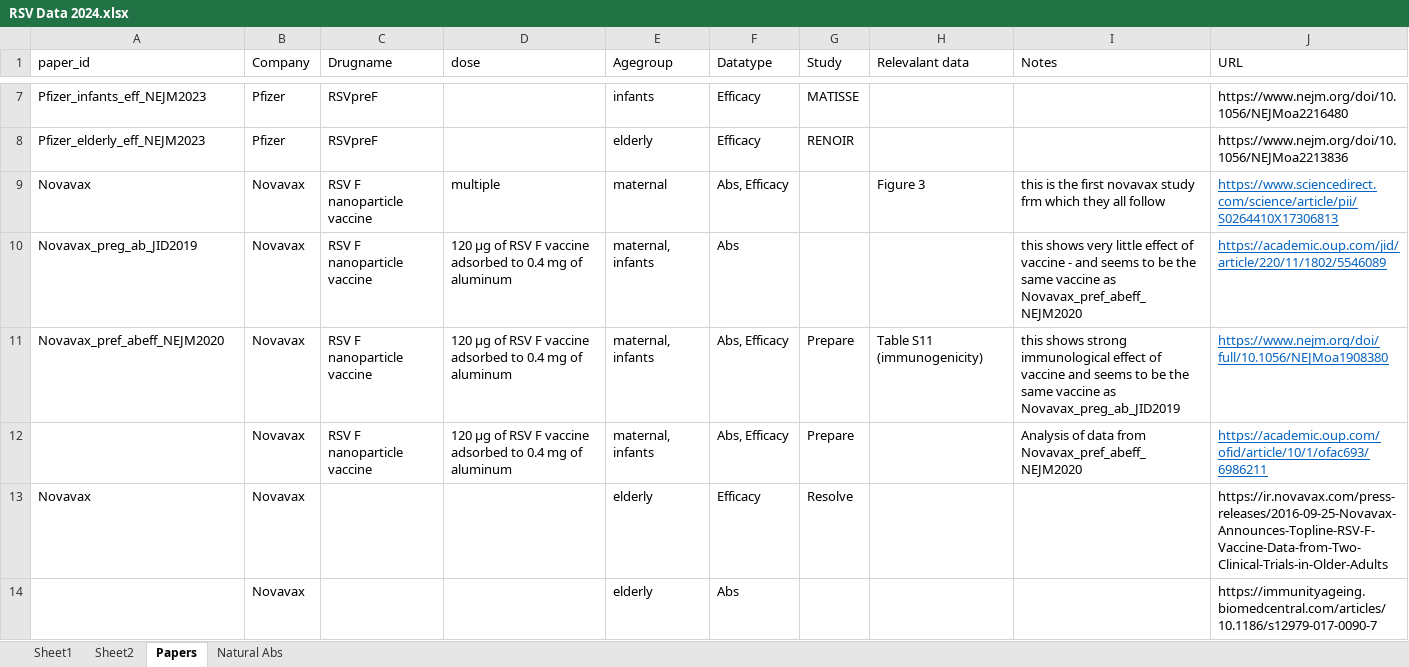
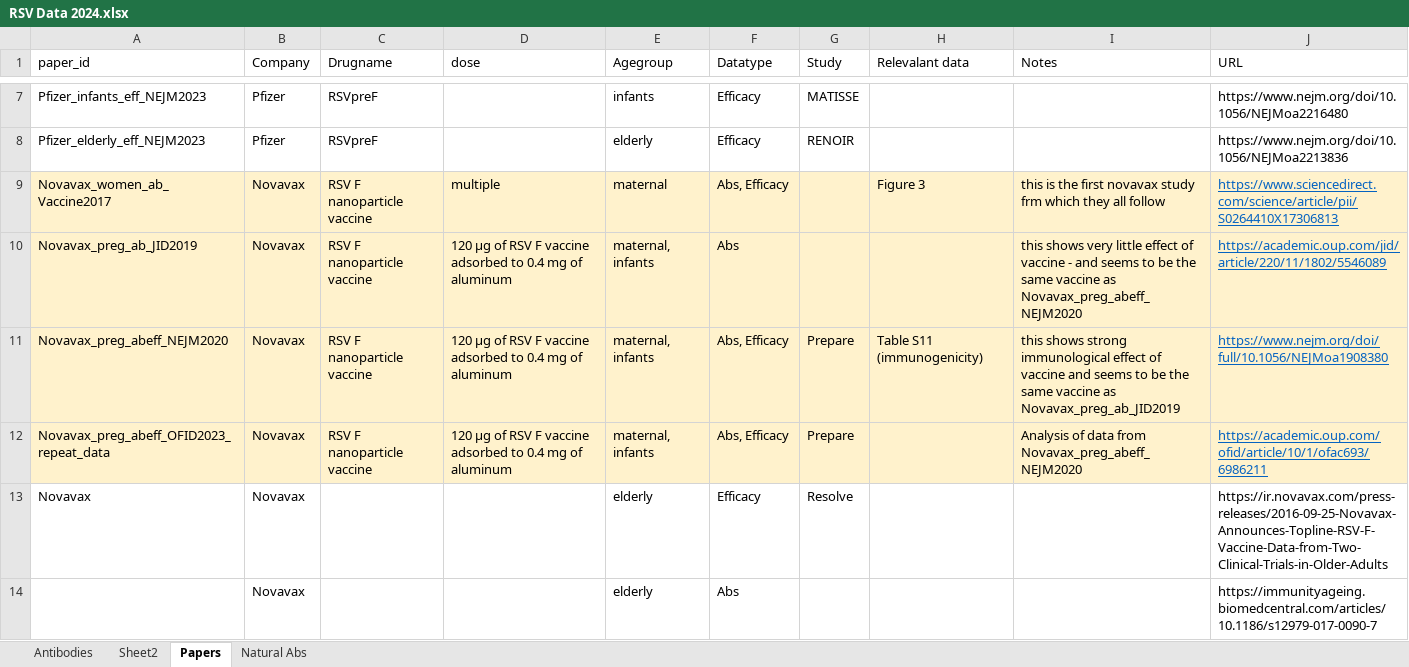
Before and after one commit to deborahcromer/RSVcorrelates, an Excel workbook: raw-data/RSV Data 2024.xlsx, sheet Papers, drawn as a sheet; only a part is shown, gaps mark what is left out; values as stored, in another font and other column widths than the file's, no borders; the diff names each change by its address in the sheet, - before the commit and + after, or states it on an @@ line.

Commit message:
include new extracted novavax data

```diff
--- a/raw-data/RSV Data 2024.xlsx (sheet Papers)
+++ b/raw-data/RSV Data 2024.xlsx (sheet Papers)
-sheet tab: Sheet1
+sheet tab: Antibodies
-A9 (paper_id): Novavax
+A9 (paper_id): Novavax_women_ab_Vaccine2017
-A9:J12 fill: none
+A9:J12 fill: #FFF2CC
-I10 (Notes): …vaccine as Novavax_pref_abeff_NEJM2020
+I10 (Notes): …vaccine as Novavax_preg_abeff_NEJM2020
-A11 (paper_id): Novavax_pref_abeff_NEJM2020
+A11 (paper_id): Novavax_preg_abeff_NEJM2020
-A12 (paper_id): (empty)
+A12 (paper_id): Novavax_preg_abeff_OFID2023_repeat_data
-I12 (Notes): …data from Novavax_pref_abeff_NEJM2020
+I12 (Notes): …data from Novavax_preg_abeff_NEJM2020
```
Also changed, not shown: sheet Antibodies, charts or pictures.
